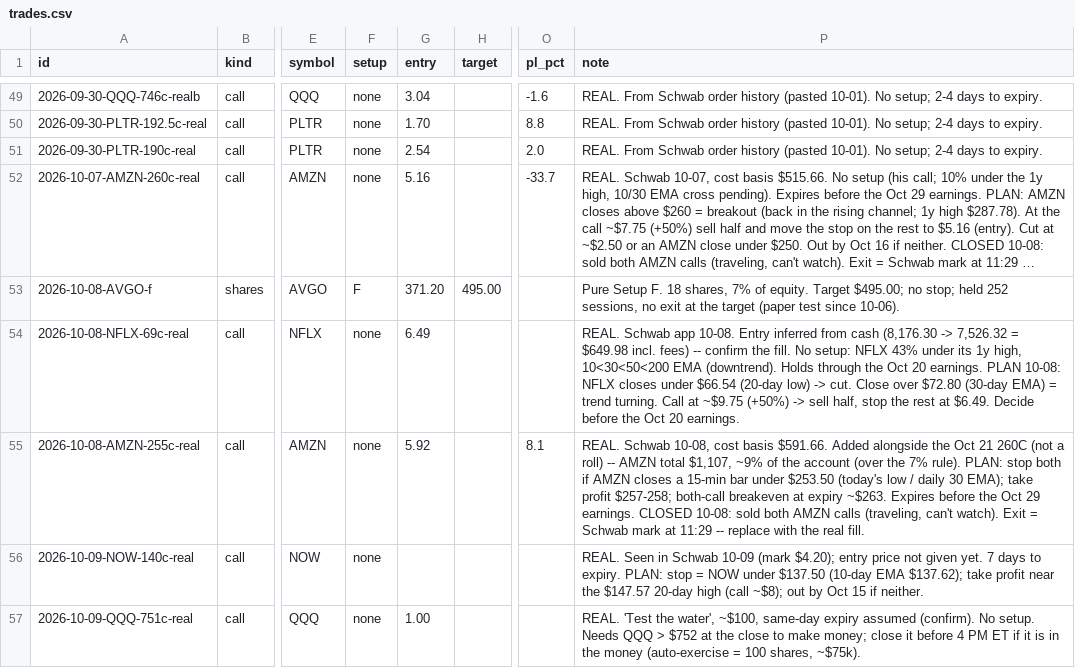
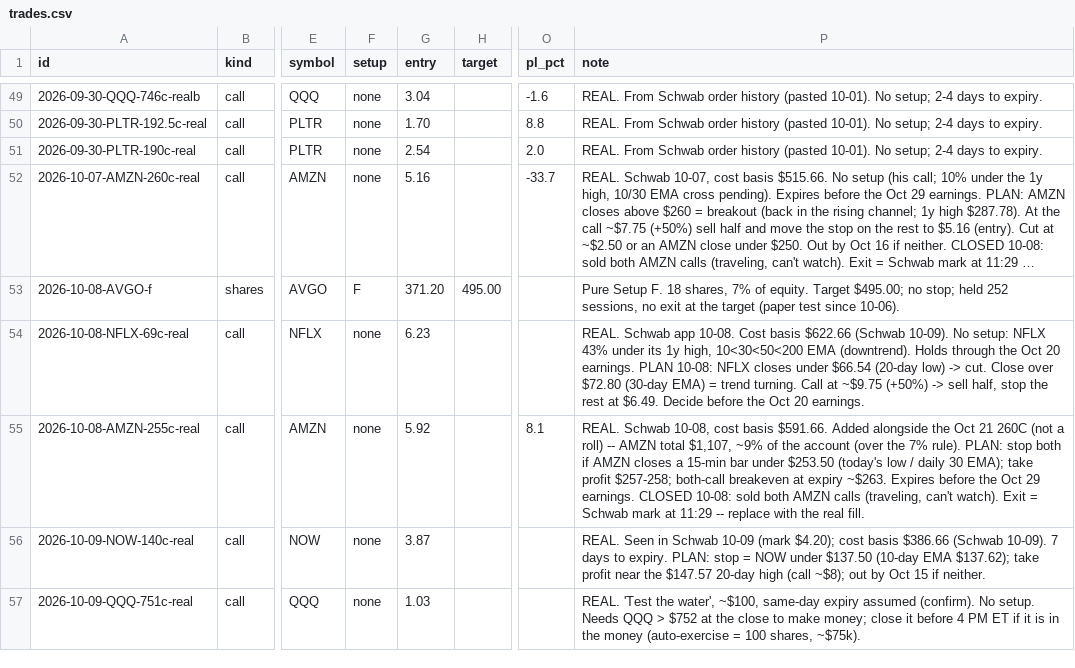
Before and after one commit to ArringtonC/stockcharter-scan, a CSV file: trades.csv, drawn as a sheet; only a part is shown, gaps mark what is left out; long unchanged cells end in …; the diff names each change by its address in the sheet, - before the commit and + after, or states it on an @@ line.

```diff
--- a/trades.csv
+++ b/trades.csv
-G54 (entry): 6.49
+G54 (entry): 6.23
-P54 (note): …app 10-08. Entry inferred from cash (8,176.30 -> 7,526.32 = $649.98 incl. fees) -- confirm the fill. No setup:…
+P54 (note): …app 10-08. Cost basis $622.66 (Schwab 10-09). No setup:…
-G56 (entry): (empty)
+G56 (entry): 3.87
-P56 (note): …(mark $4.20); entry price not given yet. 7 days…
+P56 (note): …(mark $4.20); cost basis $386.66 (Schwab 10-09). 7 days…
-G57 (entry): 1.00
+G57 (entry): 1.03
```
